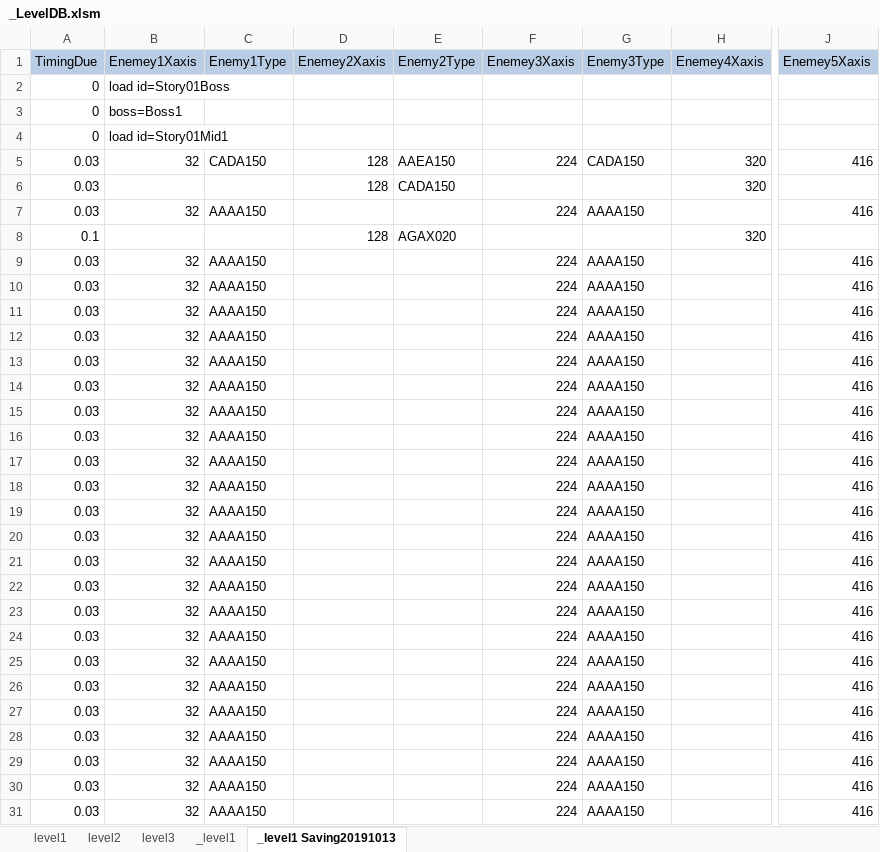
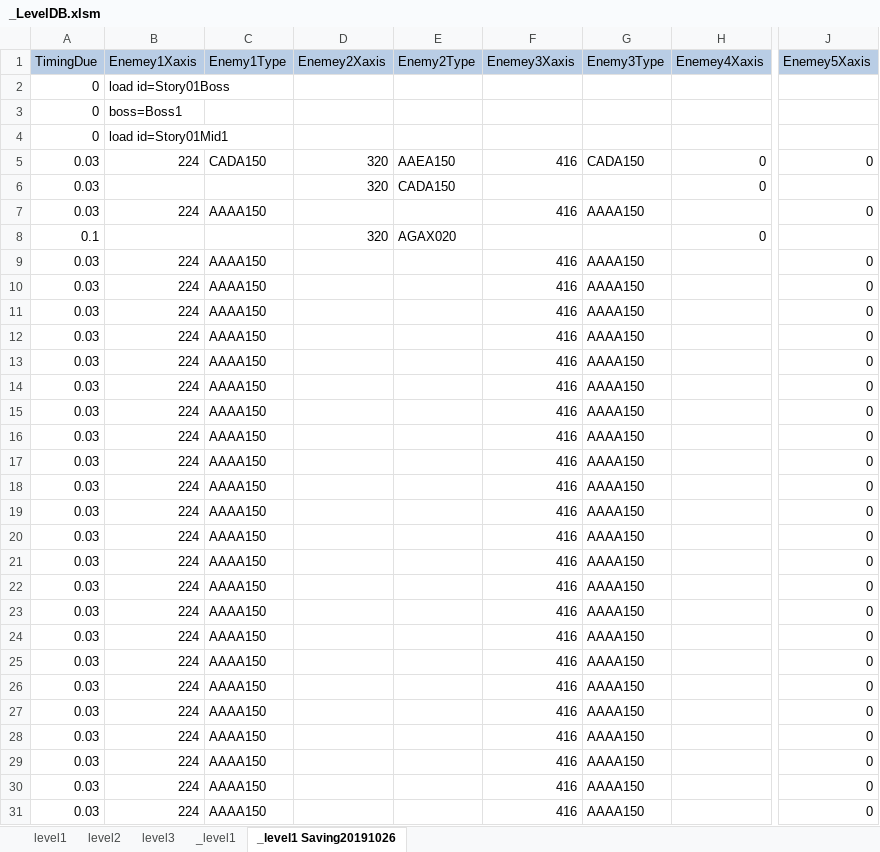
Before and after one commit to kalmmis/IndiePunk-PSY2050, an Excel workbook: _LevelDB.xlsm, sheet _level1 Saving20191026, drawn as a sheet; only a part is shown, gaps mark what is left out; values as stored, in another font and other column widths than the file's, no borders; charts and pictures not drawn; the diff covers the shown part only; the diff names each change by its address in the sheet, - before the commit and + after, or states it on an @@ line.

```diff
--- a/_LevelDB.xlsm (sheet _level1 Saving20191026)
+++ b/_LevelDB.xlsm (sheet _level1 Saving20191026)
-sheet tab: _level1 Saving20191013
+sheet tab: _level1 Saving20191026
-B5 (Enemey1Xaxis): 32
+B5 (Enemey1Xaxis): 224
-D5:D6 (Enemey2Xaxis): 128
+D5:D6 (Enemey2Xaxis): 320
-F5 (Enemey3Xaxis): 224
+F5 (Enemey3Xaxis): 416
-H5:H6 (Enemey4Xaxis): 320
+H5:H6 (Enemey4Xaxis): 0
-J5 (Enemey5Xaxis): 416
+J5 (Enemey5Xaxis): 0
-B7 (Enemey1Xaxis): 32
+B7 (Enemey1Xaxis): 224
-F7 (Enemey3Xaxis): 224
+F7 (Enemey3Xaxis): 416
-J7 (Enemey5Xaxis): 416
+J7 (Enemey5Xaxis): 0
-D8 (Enemey2Xaxis): 128
+D8 (Enemey2Xaxis): 320
-H8 (Enemey4Xaxis): 320
+H8 (Enemey4Xaxis): 0
-B9:B31 (Enemey1Xaxis): 32
+B9:B31 (Enemey1Xaxis): 224
-F9:F31 (Enemey3Xaxis): 224
+F9:F31 (Enemey3Xaxis): 416
-J9:J31 (Enemey5Xaxis): 416
+J9:J31 (Enemey5Xaxis): 0
```
Also changed, not shown: 3 added rows, 1 removed row and 185 edited cells elsewhere in this sheet, sheet level1, sheet level2, formulas that keep their value, charts or pictures, 20190907 Story.xlsx, 9 other files.
